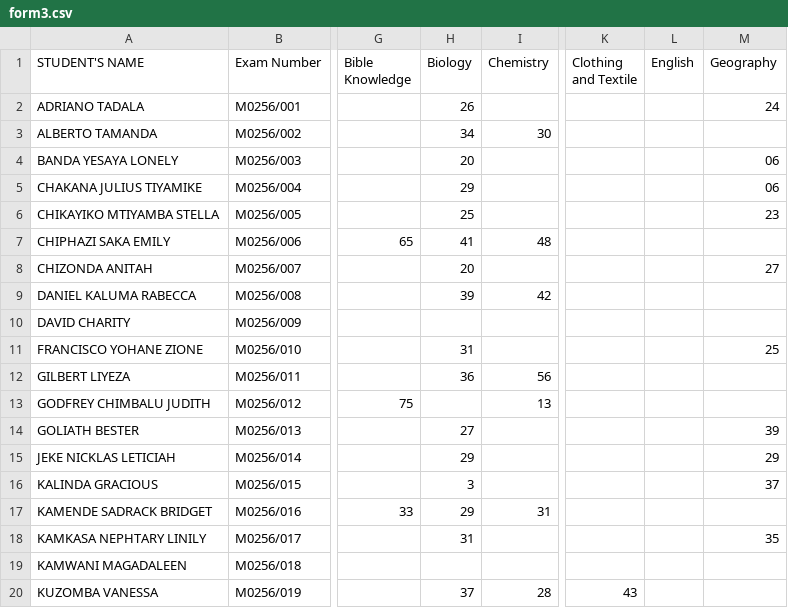
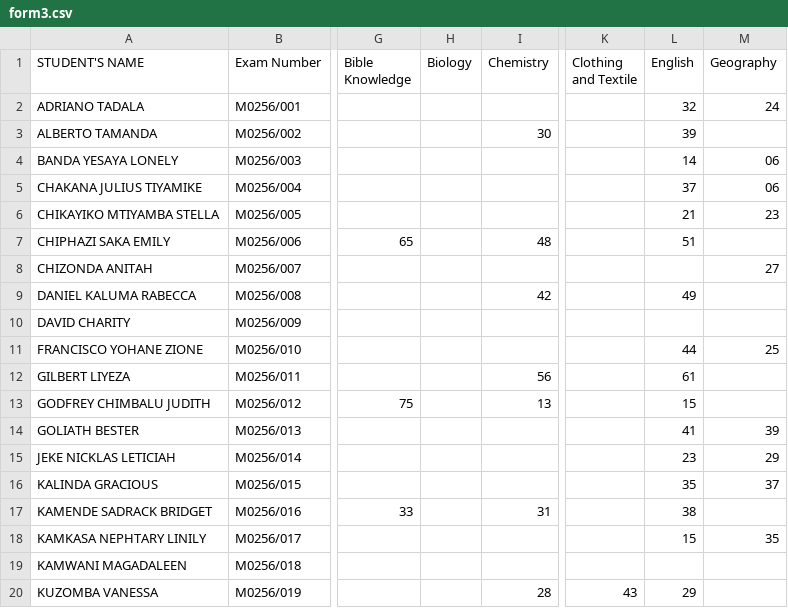
Before and after one commit to enitac/c, a CSV file: form3.csv, drawn as a sheet; only a part is shown, gaps mark what is left out; the diff covers the shown part only; the diff names each change by its address in the sheet, - before the commit and + after, or states it on an @@ line.

Commit message:
Update: form3 - English (10/2/2026, 12:22:02 PM)

```diff
--- a/form3.csv
+++ b/form3.csv
-H2 (Biology): 26
+H2 (Biology): (empty)
-L2 (English): (empty)
+L2 (English): 32
-H3 (Biology): 34
+H3 (Biology): (empty)
-L3 (English): (empty)
+L3 (English): 39
-H4 (Biology): 20
+H4 (Biology): (empty)
-L4 (English): (empty)
+L4 (English): 14
-H5 (Biology): 29
+H5 (Biology): (empty)
-L5 (English): (empty)
+L5 (English): 37
-H6 (Biology): 25
+H6 (Biology): (empty)
-L6 (English): (empty)
+L6 (English): 21
-H7 (Biology): 41
+H7 (Biology): (empty)
-L7 (English): (empty)
+L7 (English): 51
-H8 (Biology): 20
+H8 (Biology): (empty)
-H9 (Biology): 39
+H9 (Biology): (empty)
-L9 (English): (empty)
+L9 (English): 49
-H11 (Biology): 31
+H11 (Biology): (empty)
-L11 (English): (empty)
+L11 (English): 44
-H12 (Biology): 36
+H12 (Biology): (empty)
-L12 (English): (empty)
+L12 (English): 61
-L13 (English): (empty)
+L13 (English): 15
-H14 (Biology): 27
+H14 (Biology): (empty)
-L14 (English): (empty)
+L14 (English): 41
-H15 (Biology): 29
+H15 (Biology): (empty)
-L15 (English): (empty)
+L15 (English): 23
-H16 (Biology): 3
+H16 (Biology): (empty)
-L16 (English): (empty)
+L16 (English): 35
-H17 (Biology): 29
+H17 (Biology): (empty)
-L17 (English): (empty)
+L17 (English): 38
-H18 (Biology): 31
+H18 (Biology): (empty)
-L18 (English): (empty)
+L18 (English): 15
-H20 (Biology): 37
+H20 (Biology): (empty)
-L20 (English): (empty)
+L20 (English): 29
```
Also changed, not shown: 116 edited cells elsewhere in this file.
